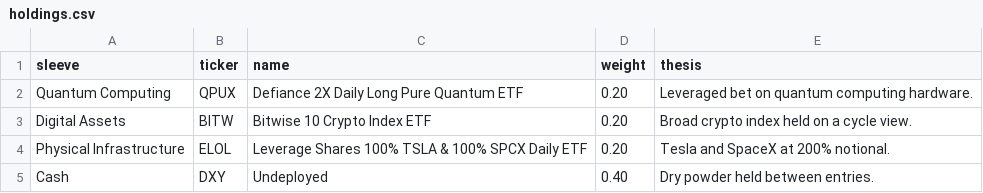
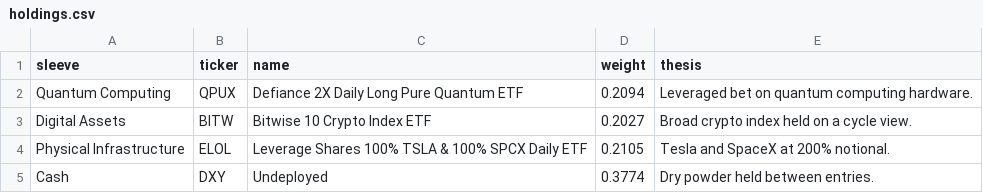
Before and after one commit to augvilla/haruspex, a CSV file: data/holdings.csv, drawn as a sheet.

Commit message:
Update holdings.csv

```diff
--- a/data/holdings.csv
+++ b/data/holdings.csv
@@ -1,5 +1,5 @@
 sleeve,ticker,name,weight,thesis
-Quantum Computing,QPUX,Defiance 2X Daily Long Pure Quantum ETF,0.20,Leveraged bet on quantum computing hardware.
-Digital Assets,BITW,Bitwise 10 Crypto Index ETF,0.20,Broad crypto index held on a cycle view.
-Physical Infrastructure,ELOL,Leverage Shares 100% TSLA & 100% SPCX Daily ETF,0.20,Tesla and SpaceX at 200% notional.
-Cash,DXY,Undeployed,0.40,Dry powder held between entries.
+Quantum Computing,QPUX,Defiance 2X Daily Long Pure Quantum ETF,0.2094,Leveraged bet on quantum computing hardware.
+Digital Assets,BITW,Bitwise 10 Crypto Index ETF,0.2027,Broad crypto index held on a cycle view.
+Physical Infrastructure,ELOL,Leverage Shares 100% TSLA & 100% SPCX Daily ETF,0.2105,Tesla and SpaceX at 200% notional.
+Cash,DXY,Undeployed,0.3774,Dry powder held between entries.
```
